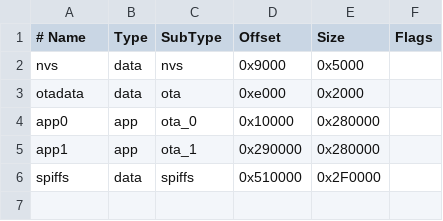
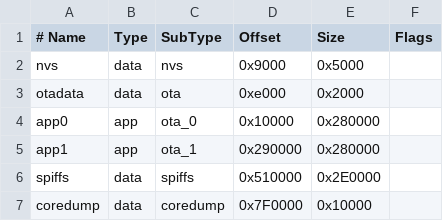
Before and after one commit to pequestick/Pequestick-ESP32-Boia_Piscina, a CSV file: partitions.csv, drawn as a sheet.

```diff
--- a/partitions.csv
+++ b/partitions.csv
@@ -5,2 +5,3 @@ app0,     app,  ota_0,   0x10000,  0x280000,
 app1,     app,  ota_1,   0x290000, 0x280000,
-spiffs,   data, spiffs,  0x510000, 0x2F0000,
+spiffs,   data, spiffs,  0x510000, 0x2E0000,
+coredump, data, coredump,0x7F0000, 0x10000,
```
Also changed, not shown: 3 other files.
